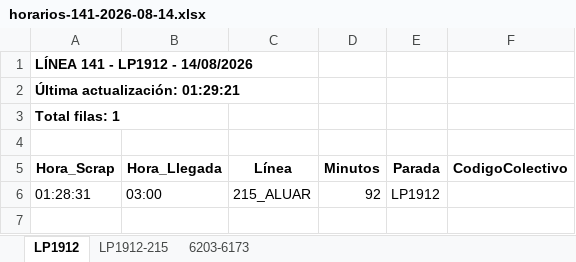
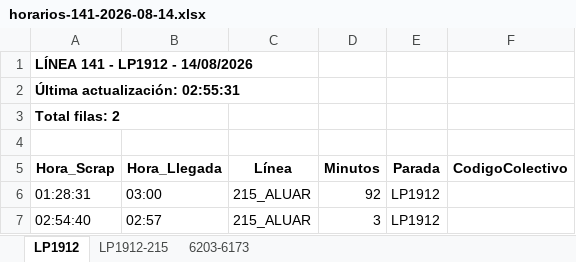
Before and after one commit to palomac00/recolector-colectivos, an Excel workbook: data/horarios-141-2026-08-14.xlsx, sheet LP1912, drawn as a sheet; values as stored, in another font and other column widths than the file's, no borders; the diff names each change by its address in the sheet, - before the commit and + after, or states it on an @@ line.

```diff
--- a/data/horarios-141-2026-08-14.xlsx (sheet LP1912)
+++ b/data/horarios-141-2026-08-14.xlsx (sheet LP1912)
-A2 (Hora_Scrap): Última actualización: 01:29:21
+A2 (Hora_Scrap): Última actualización: 02:55:31
-A3 (Hora_Scrap): Total filas: 1
+A3 (Hora_Scrap): Total filas: 2
+row 7: 02:54:40 | 02:57 | 215_ALUAR | 3 | LP1912
```
Also changed, not shown: sheet LP1912-215, sheet 6203-6173, 2 other files.
